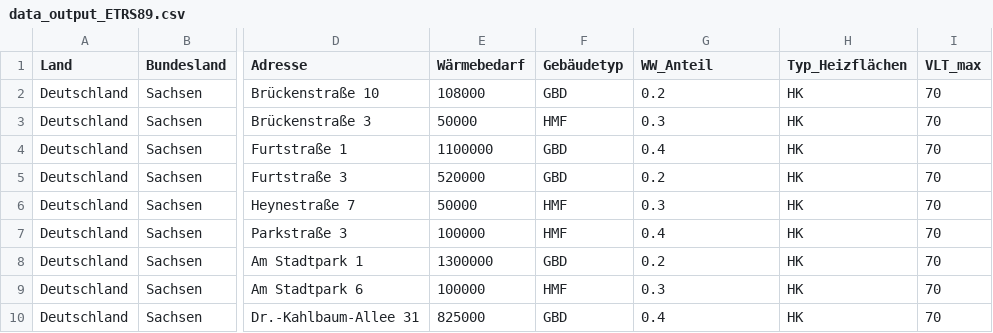
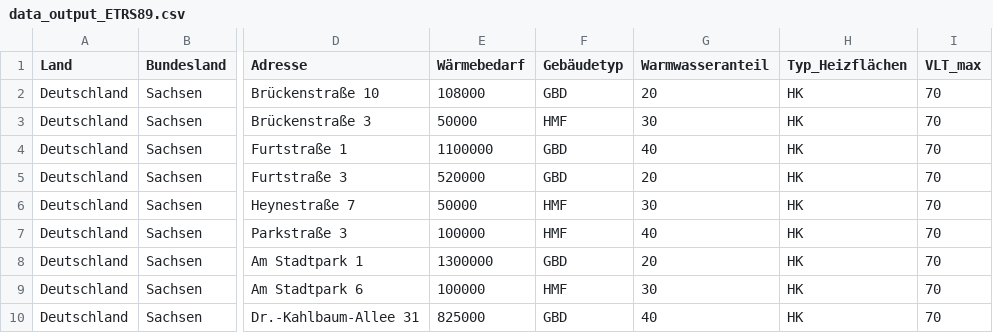
Before and after one commit to mherling/DistrictHeatSim, a CSV file: districtheatsim/project_data/Beispiel/Gebäudedaten/data_output_ETRS89.csv, drawn as a sheet; only a part is shown, gaps mark what is left out; the diff names each change by its address in the sheet, - before the commit and + after, or states it on an @@ line.

```diff
--- a/districtheatsim/project_data/Beispiel/Gebäudedaten/data_output_ETRS89.csv
+++ b/districtheatsim/project_data/Beispiel/Gebäudedaten/data_output_ETRS89.csv
-G1: WW_Anteil
+G1: Warmwasseranteil
-G2 (Warmwasseranteil): 0.2
+G2 (Warmwasseranteil): 20
-G3 (Warmwasseranteil): 0.3
+G3 (Warmwasseranteil): 30
-G4 (Warmwasseranteil): 0.4
+G4 (Warmwasseranteil): 40
-G5 (Warmwasseranteil): 0.2
+G5 (Warmwasseranteil): 20
-G6 (Warmwasseranteil): 0.3
+G6 (Warmwasseranteil): 30
-G7 (Warmwasseranteil): 0.4
+G7 (Warmwasseranteil): 40
-G8 (Warmwasseranteil): 0.2
+G8 (Warmwasseranteil): 20
-G9 (Warmwasseranteil): 0.3
+G9 (Warmwasseranteil): 30
-G10 (Warmwasseranteil): 0.4
+G10 (Warmwasseranteil): 40
```
Also changed, not shown: districtheatsim/project_data/Beispiel/Gebäudedaten/data_output_LOD2.csv, 10 other files.
